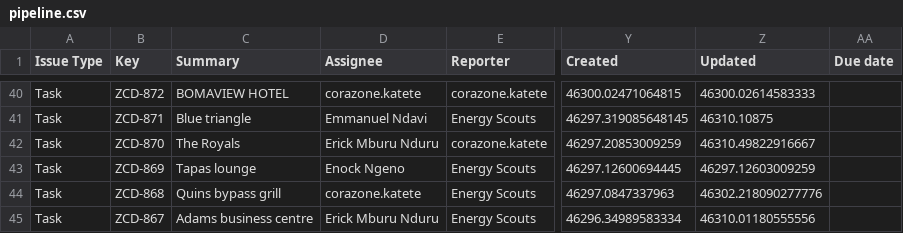
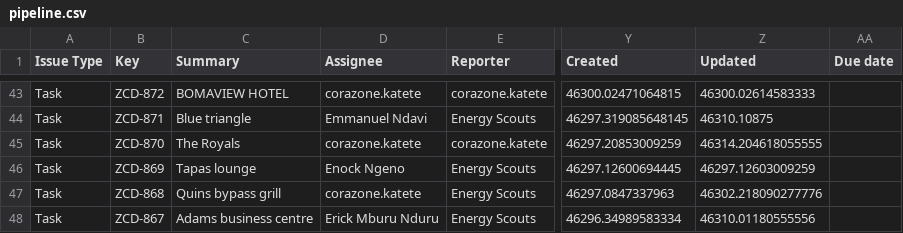
Before and after one commit to keithkinuthiakamauzeno/Network-Overview-Dashboard, a CSV file: data/pipeline.csv, drawn as a sheet; only a part is shown, gaps mark what is left out; addresses are those after the commit; the diff covers the shown part only; the diff names each change by its address in the sheet, - before the commit and + after, or states it on an @@ line.

```diff
--- a/data/pipeline.csv
+++ b/data/pipeline.csv
-D45 (Assignee): Erick Mburu Nduru
+D45 (Assignee): corazone.katete
-Z45 (Updated): 46310.49822916667
+Z45 (Updated): 46314.204618055555
```
Also changed, not shown: 3 added rows and 74 edited cells elsewhere in this file.
